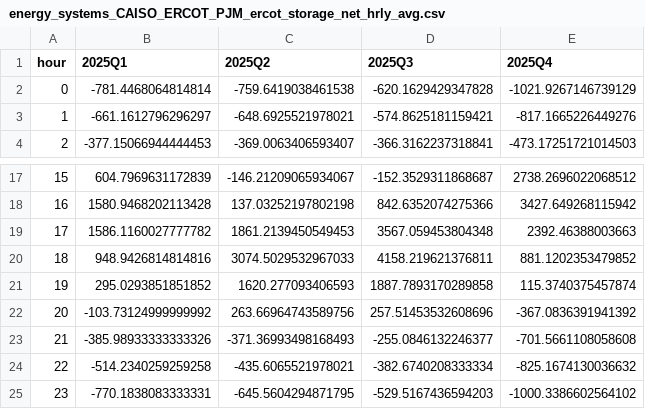
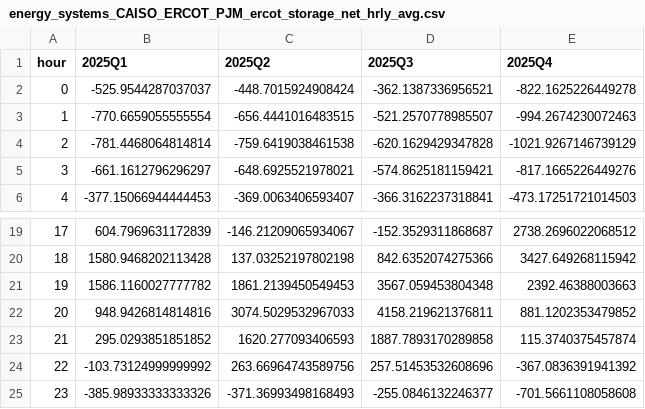
Before and after one commit to ginasengeri/energy-systems, a CSV file: energy_systems_CAISO_ERCOT_PJM_ercot_storage_net_hrly_avg.csv, drawn as a sheet; only a part is shown, gaps mark what is left out; removed rows and columns are numbered as before the commit, all else as after; the diff names each change by its address in the sheet, - before the commit and + after, or states it on an @@ line.

Commit message:
Add files via upload

```diff
--- a/energy_systems_CAISO_ERCOT_PJM_ercot_storage_net_hrly_avg.csv
+++ b/energy_systems_CAISO_ERCOT_PJM_ercot_storage_net_hrly_avg.csv
+row 2: 0 | -525.9544287037037 | -448.7015924908424 | -362.1387336956521 | -822.1625226449278
+row 3: 1 | -770.6659055555554 | -656.4441016483515 | -521.2570778985507 | -994.2674230072463
@@ column A (hour) renumbered between rows 4 and 25 @@
-row 24: 22 | -514.2340259259258 | -435.6065521978021 | -382.6740208333334 | -825.1674130036632
-row 25: 23 | -770.1838083333331 | -645.5604294871795 | -529.5167436594203 | -1000.3386602564102
```
